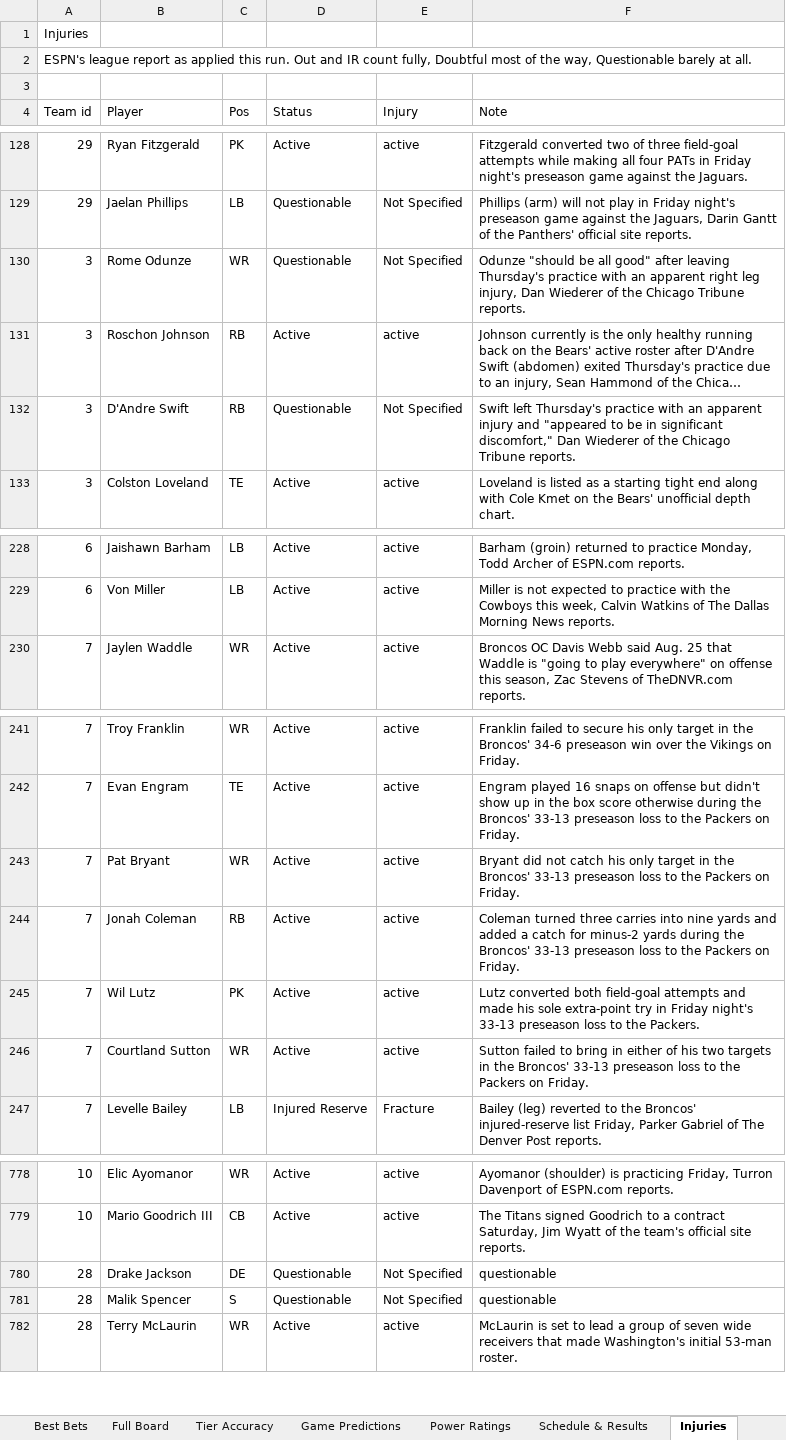
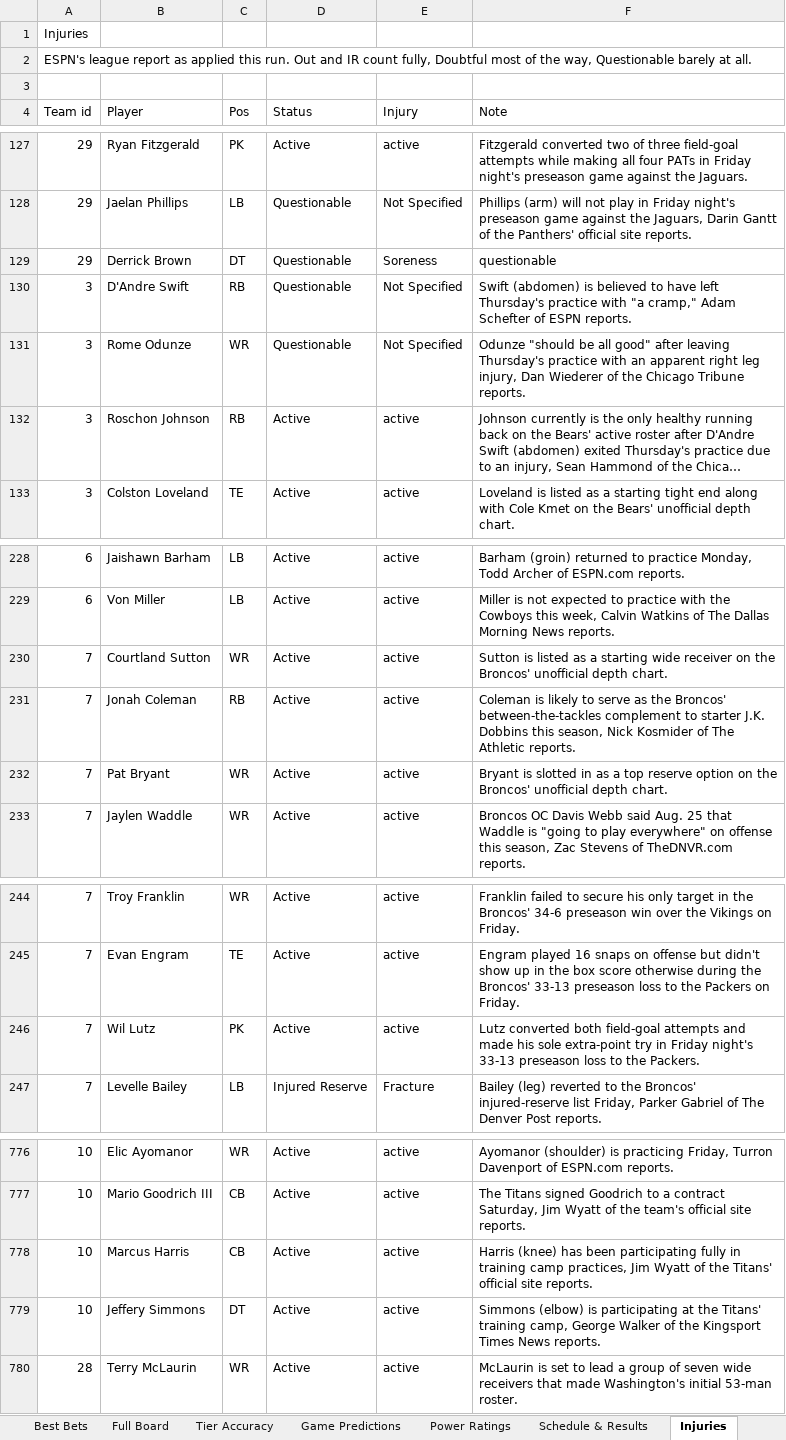
Before and after one commit to CHILLYCHILLY14/nfl-edge, an Excel workbook: NFL_Edge_Model.xlsx, sheet Injuries, drawn as a sheet; only a part is shown, gaps mark what is left out; long unchanged cells end in …; values as stored, in another font and other column widths than the file's, no cell formats; table styles not drawn; removed rows and columns are numbered as before the commit, all else as after; the diff covers the shown part only; the diff names each change by its address in the sheet, - before the commit and + after, or states it on an @@ line.

```diff
--- a/NFL_Edge_Model.xlsx (sheet Injuries)
+++ b/NFL_Edge_Model.xlsx (sheet Injuries)
+row 129: 29 | Derrick Brown | DT | Questionable | Soreness | questionable
+row 130: 3 | D'Andre Swift | RB | Questionable | Not Specified | Swift (abdomen) is believed to have left Thursday's practice with "a cramp," Adam Schefter of ESPN reports.
-row 132: 3 | D'Andre Swift | RB | Questionable | Not Specified | Swift left Thursday's practice with an apparent injury and "appeared to be in significant discomfort," Dan Wiederer of the Chicago Tribune reports.
+row 230: 7 | Courtland Sutton | WR | Active | active | Sutton is listed as a starting wide receiver on the Broncos' unofficial depth chart.
+row 231: 7 | Jonah Coleman | RB | Active | active | Coleman is likely to serve as the Broncos' between-the-tackles complement to starter J.K. Dobbins this season, Nick Kosmider of The Athletic reports.
+row 232: 7 | Pat Bryant | WR | Active | active | Bryant is slotted in as a top reserve option on the Broncos' unofficial depth chart.
-row 243: 7 | Pat Bryant | WR | Active | active | Bryant did not catch his only target in the Broncos' 33-13 preseason loss to the Packers on Friday.
-row 244: 7 | Jonah Coleman | RB | Active | active | Coleman turned three carries into nine yards and added a catch for minus-2 yards during the Broncos' 33-13 preseason loss to the Packers on Friday.
-row 246: 7 | Courtland Sutton | WR | Active | active | Sutton failed to bring in either of his two targets in the Broncos' 33-13 preseason loss to the Packers on Friday.
-row 780: 28 | Drake Jackson | DE | Questionable | Not Specified | questionable
-row 781: 28 | Malik Spencer | S | Questionable | Not Specified | questionable
+row 778: 10 | Marcus Harris | CB | Active | active | Harris (knee) has been participating fully in training camp practices, Jim Wyatt of the Titans' official site reports.
+row 779: 10 | Jeffery Simmons | DT | Active | active | Simmons (elbow) is participating at the Titans' training camp, George Walker of the Kingsport Times News reports.
```
Also changed, not shown: 18 added rows and 19 removed rows elsewhere in this sheet, sheet Full Board, sheet Weather, sheet Game Predictions, sheet Best Bets, sheet Schedule & Results, sheet Power Ratings, 2 more sheets, cell formats, 16 other files.
